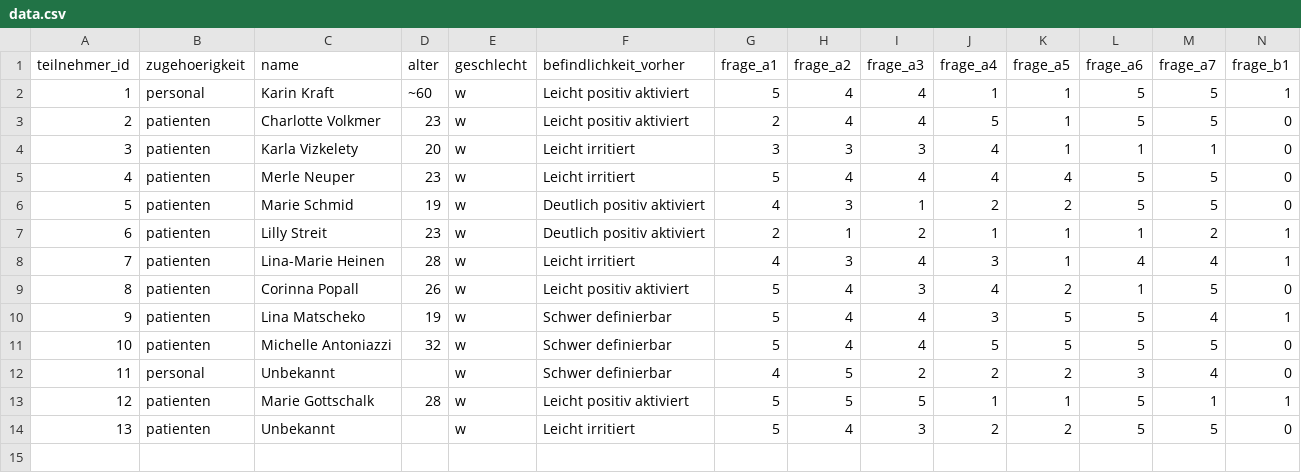
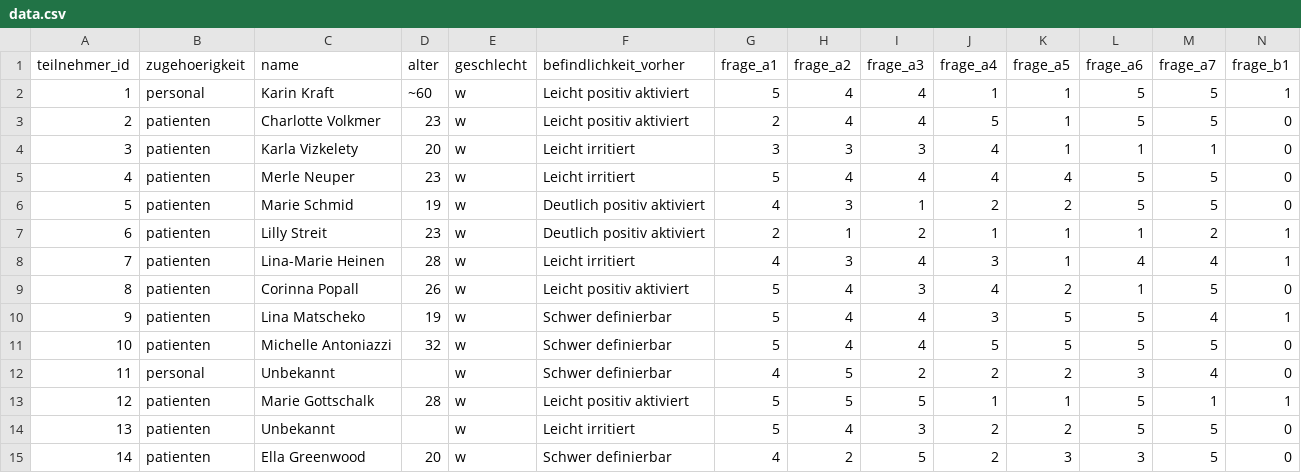
Before and after one commit to regina1005/Fragebogen.github.io, a CSV file: public/data.csv, drawn as a sheet; only a part is shown; rows hold the shown columns only; the diff names each change by its address in the sheet, - before the commit and + after, or states it on an @@ line.

Commit message:
Update CSV header and add new participant data

```diff
--- a/public/data.csv
+++ b/public/data.csv
+row 15: 14 | patienten | Ella Greenwood | 20 | w | Schwer definierbar | 4 | 2 | 5 | 2 | 3 | 3 | 5 | 0
```
